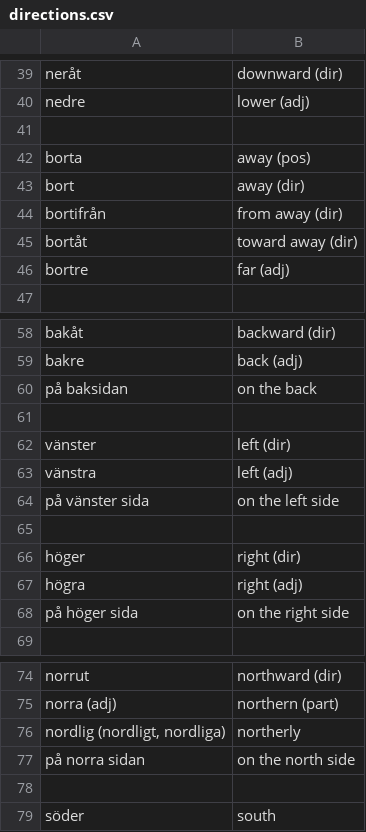
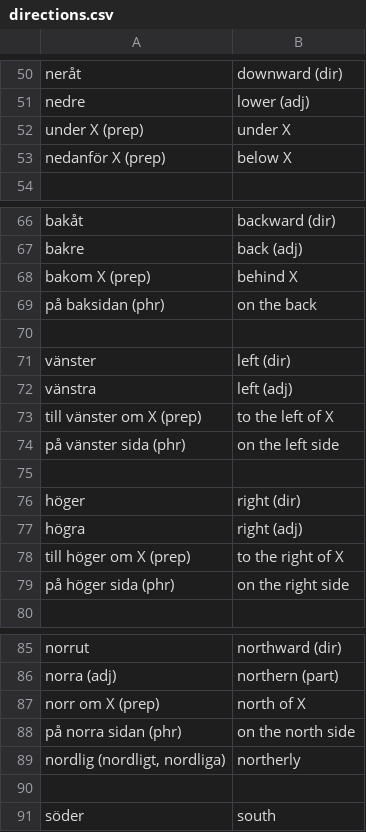
Before and after one commit to zestyping/svenska, a CSV file: ping/directions.csv, drawn as a sheet; only a part is shown, gaps mark what is left out; the diff covers the shown part only.

Commit message:
Tidy up and tag all the direction words.

```diff
--- a/ping/directions.csv
+++ b/ping/directions.csv
@@ -40,8 +51,4 @@
 "nedre","lower (adj)"
-
-"borta","away (pos)"
-"bort","away (dir)"
-"bortifrån","from away (dir)"
-"bortåt","toward away (dir)"
-"bortre","far (adj)"
+"under X (prep)","under X"
+"nedanför X (prep)","below X"
 
@@ -59,3 +67,4 @@
 "bakre","back (adj)"
-"på baksidan","on the back"
+"bakom X (prep)","behind X"
+"på baksidan (phr)","on the back"
 
@@ -63,3 +72,4 @@
 "vänstra","left (adj)"
-"på vänster sida","on the left side"
+"till vänster om X (prep)","to the left of X"
+"på vänster sida (phr)","on the left side"
 
@@ -67,3 +77,4 @@
 "högra","right (adj)"
-"på höger sida","on the right side"
+"till höger om X (prep)","to the right of X"
+"på höger sida (phr)","on the right side"
 
@@ -75,4 +86,5 @@
 "norra (adj)","northern (part)"
+"norr om X (prep)","north of X"
+"på norra sidan (phr)","on the north side"
 "nordlig (nordligt, nordliga)","northerly"
-"på norra sidan","on the north side"
 
```
Also changed, not shown: 14 added rows, 3 removed rows and 4 edited cells elsewhere in this file, all.tsv.
